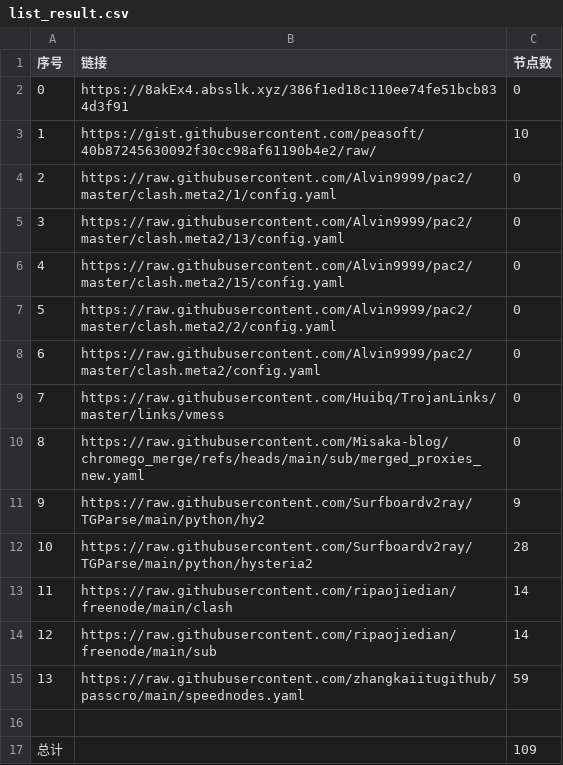
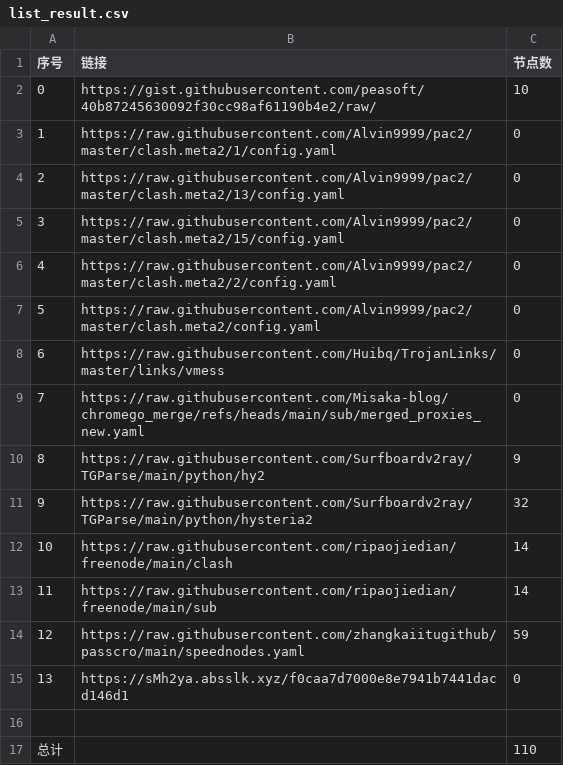
Before and after one commit to this-ooo/NMW, a CSV file: list_result.csv, drawn as a sheet; removed rows and columns are numbered as before the commit, all else as after; the diff names each change by its address in the sheet, - before the commit and + after, or states it on an @@ line.

```diff
--- a/list_result.csv
+++ b/list_result.csv
-row 2: 0 | https://8akEx4.absslk.xyz/386f1ed18c110ee74fe51bcb834d3f91 | 0
@@ column A (序号) renumbered between rows 2 and 14 @@
-C11 (节点数): 28
+C11 (节点数): 32
+row 15: 13 | https://sMh2ya.absslk.xyz/f0caa7d7000e8e7941b7441dacd146d1 | 0
-C17 (节点数): 109
+C17 (节点数): 110
```
Also changed, not shown: 6 other files.
